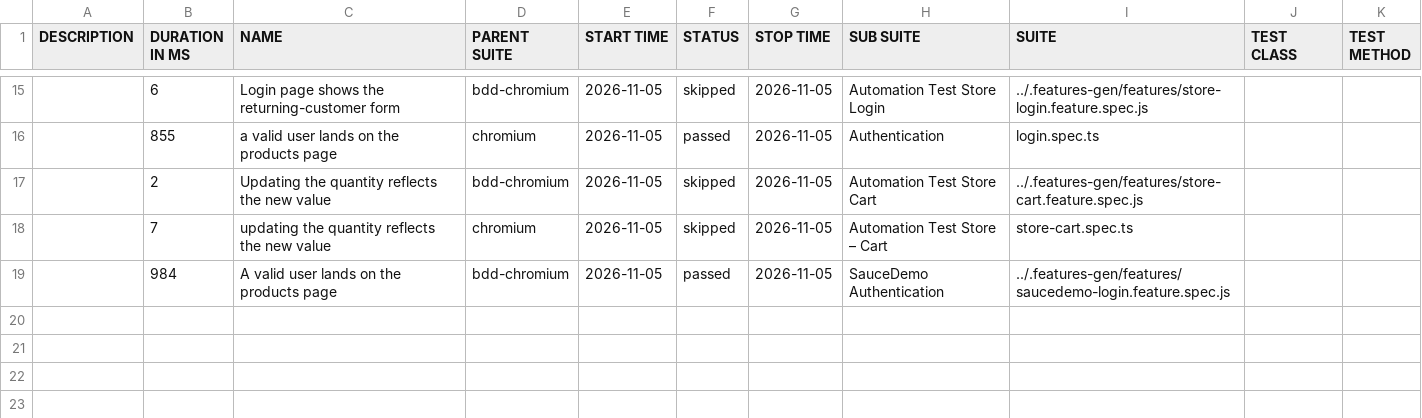
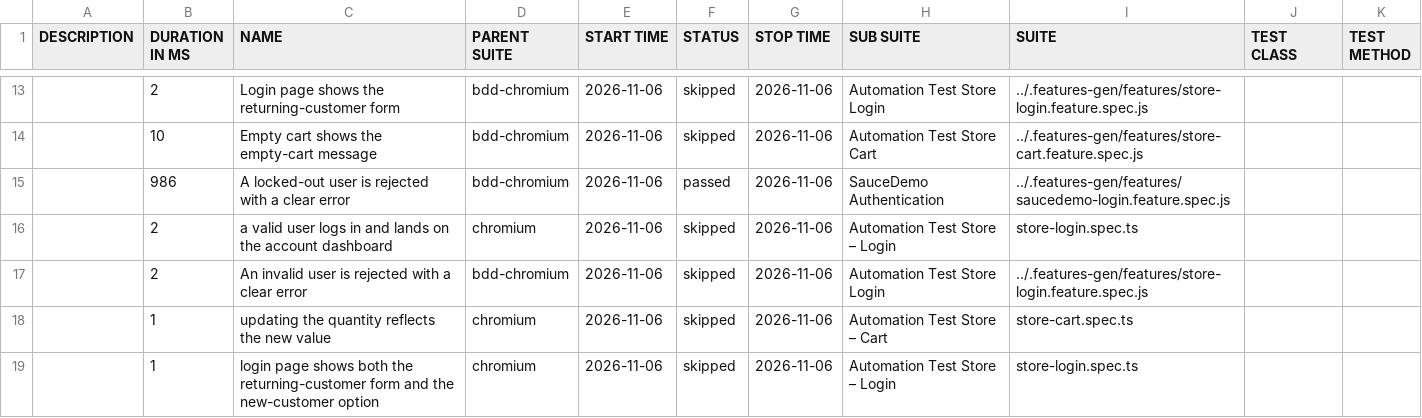
Before and after one commit to Cacheater/playwright-e2e-framework, a CSV file: data/suites.csv, drawn as a sheet; only a part is shown, gaps mark what is left out; the diff covers the shown part only.

```diff
--- a/data/suites.csv
+++ b/data/suites.csv
@@ -15,5 +13,7 @@
-"","6","Login page shows the returning-customer form","bdd-chromium","2026-11-05","skipped","2026-11-05","Automation Test Store Login","../.features-gen/features/store-login.feature.spec.js","",""
-"","855","a valid user lands on the products page","chromium","2026-11-05","passed","2026-11-05","Authentication","login.spec.ts","",""
-"","2","Updating the quantity reflects the new value","bdd-chromium","2026-11-05","skipped","2026-11-05","Automation Test Store Cart","../.features-gen/features/store-cart.feature.spec.js","",""
-"","7","updating the quantity reflects the new value","chromium","2026-11-05","skipped","2026-11-05","Automation Test Store – Cart","store-cart.spec.ts","",""
-"","984","A valid user lands on the products page","bdd-chromium","2026-11-05","passed","2026-11-05","SauceDemo Authentication","../.features-gen/features/saucedemo-login.feature.spec.js","",""
+"","2","Login page shows the returning-customer form","bdd-chromium","2026-11-06","skipped","2026-11-06","Automation Test Store Login","../.features-gen/features/store-login.feature.spec.js","",""
+"","10","Empty cart shows the empty-cart message","bdd-chromium","2026-11-06","skipped","2026-11-06","Automation Test Store Cart","../.features-gen/features/store-cart.feature.spec.js","",""
+"","986","A locked-out user is rejected with a clear error","bdd-chromium","2026-11-06","passed","2026-11-06","SauceDemo Authentication","../.features-gen/features/saucedemo-login.feature.spec.js","",""
+"","2","a valid user logs in and lands on the account dashboard","chromium","2026-11-06","skipped","2026-11-06","Automation Test Store – Login","store-login.spec.ts","",""
+"","2","An invalid user is rejected with a clear error","bdd-chromium","2026-11-06","skipped","2026-11-06","Automation Test Store Login","../.features-gen/features/store-login.feature.spec.js","",""
+"","1","updating the quantity reflects the new value","chromium","2026-11-06","skipped","2026-11-06","Automation Test Store – Cart","store-cart.spec.ts","",""
+"","1","login page shows both the returning-customer form and the new-customer option","chromium","2026-11-06","skipped","2026-11-06","Automation Test Store – Login","store-login.spec.ts","",""
```
Also changed, not shown: 5 added rows, 7 removed rows and 20 edited cells elsewhere in this file, 50 other files.
